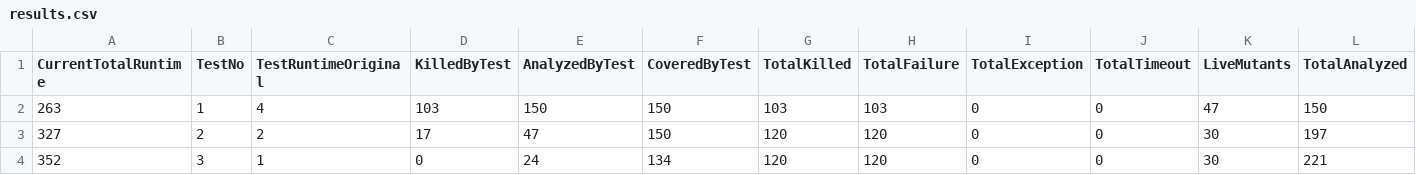
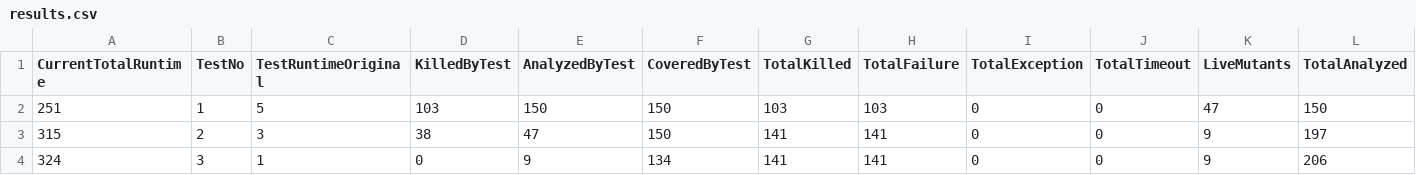
Before and after one commit to SnehilVerma/cs520-SDAP, a CSV file: triangle/mutation_results/results.csv, drawn as a sheet.

Commit message:
mutation report updated

```diff
--- a/triangle/mutation_results/results.csv
+++ b/triangle/mutation_results/results.csv
@@ -1,4 +1,4 @@
 CurrentTotalRuntime,TestNo,TestRuntimeOriginal,KilledByTest,AnalyzedByTest,CoveredByTest,TotalKilled,TotalFailure,TotalException,TotalTimeout,LiveMutants,TotalAnalyzed
-263,1,4,103,150,150,103,103,0,0,47,150
-327,2,2,17,47,150,120,120,0,0,30,197
-352,3,1,0,24,134,120,120,0,0,30,221
+251,1,5,103,150,150,103,103,0,0,47,150
+315,2,3,38,47,150,141,141,0,0,9,197
+324,3,1,0,9,134,141,141,0,0,9,206
```
Also changed, not shown: triangle/mutation_results/killed.csv, 2 other files.
